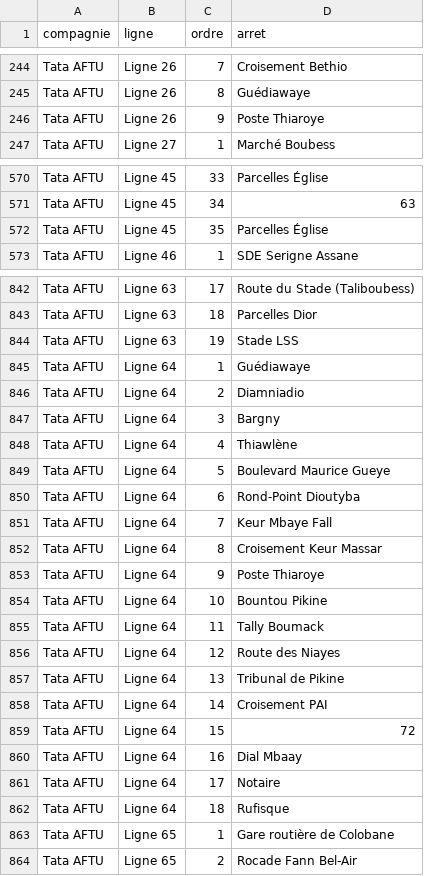
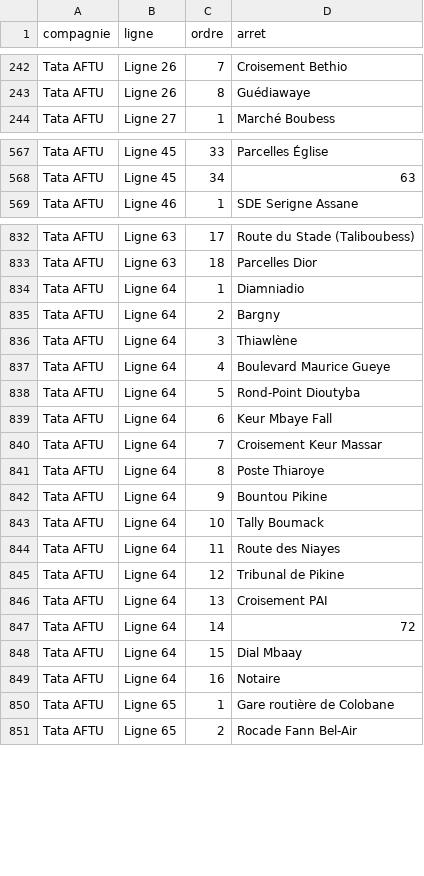
Before and after one commit to chniang/wolof-bus-assistant, a CSV file: data/itineraires_dakar.csv, drawn as a sheet; only a part is shown, gaps mark what is left out; the diff covers the shown part only.

Commit message:
Correspondances, arret de montee/descente, extraction affinee

```diff
--- a/data/itineraires_dakar.csv
+++ b/data/itineraires_dakar.csv
@@ -245,3 +243,2 @@ Tata AFTU,Ligne 26,7,Croisement Bethio
 Tata AFTU,Ligne 26,8,Guédiawaye
-Tata AFTU,Ligne 26,9,Poste Thiaroye
 Tata AFTU,Ligne 27,1,Marché Boubess
@@ -571,3 +568,2 @@ Tata AFTU,Ligne 45,33,Parcelles Église
 Tata AFTU,Ligne 45,34,63
-Tata AFTU,Ligne 45,35,Parcelles Église
 Tata AFTU,Ligne 46,1,SDE Serigne Assane
@@ -843,21 +833,18 @@ Tata AFTU,Ligne 63,17,Route du Stade (Taliboubess)
 Tata AFTU,Ligne 63,18,Parcelles Dior
-Tata AFTU,Ligne 63,19,Stade LSS
-Tata AFTU,Ligne 64,1,Guédiawaye
-Tata AFTU,Ligne 64,2,Diamniadio
-Tata AFTU,Ligne 64,3,Bargny
-Tata AFTU,Ligne 64,4,Thiawlène
-Tata AFTU,Ligne 64,5,Boulevard Maurice Gueye
-Tata AFTU,Ligne 64,6,Rond-Point Dioutyba
-Tata AFTU,Ligne 64,7,Keur Mbaye Fall
-Tata AFTU,Ligne 64,8,Croisement Keur Massar
-Tata AFTU,Ligne 64,9,Poste Thiaroye
-Tata AFTU,Ligne 64,10,Bountou Pikine
-Tata AFTU,Ligne 64,11,Tally Boumack
-Tata AFTU,Ligne 64,12,Route des Niayes
-Tata AFTU,Ligne 64,13,Tribunal de Pikine
-Tata AFTU,Ligne 64,14,Croisement PAI
-Tata AFTU,Ligne 64,15,72
-Tata AFTU,Ligne 64,16,Dial Mbaay
-Tata AFTU,Ligne 64,17,Notaire
-Tata AFTU,Ligne 64,18,Rufisque
+Tata AFTU,Ligne 64,1,Diamniadio
+Tata AFTU,Ligne 64,2,Bargny
+Tata AFTU,Ligne 64,3,Thiawlène
+Tata AFTU,Ligne 64,4,Boulevard Maurice Gueye
+Tata AFTU,Ligne 64,5,Rond-Point Dioutyba
+Tata AFTU,Ligne 64,6,Keur Mbaye Fall
+Tata AFTU,Ligne 64,7,Croisement Keur Massar
+Tata AFTU,Ligne 64,8,Poste Thiaroye
+Tata AFTU,Ligne 64,9,Bountou Pikine
+Tata AFTU,Ligne 64,10,Tally Boumack
+Tata AFTU,Ligne 64,11,Route des Niayes
+Tata AFTU,Ligne 64,12,Tribunal de Pikine
+Tata AFTU,Ligne 64,13,Croisement PAI
+Tata AFTU,Ligne 64,14,72
+Tata AFTU,Ligne 64,15,Dial Mbaay
+Tata AFTU,Ligne 64,16,Notaire
 Tata AFTU,Ligne 65,1,Gare routière de Colobane
```
Also changed, not shown: 11 removed rows and 64 edited cells elsewhere in this file, 7 other files.
